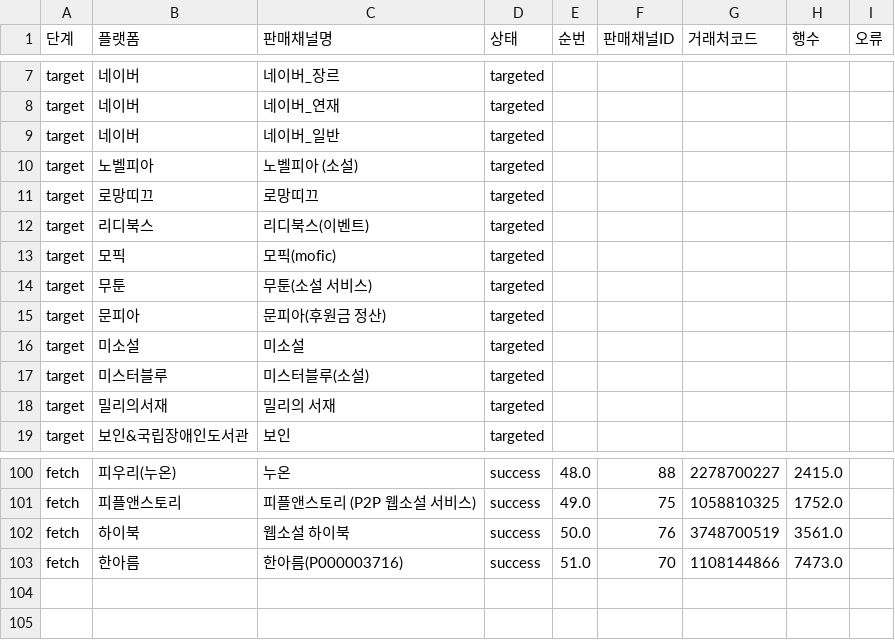
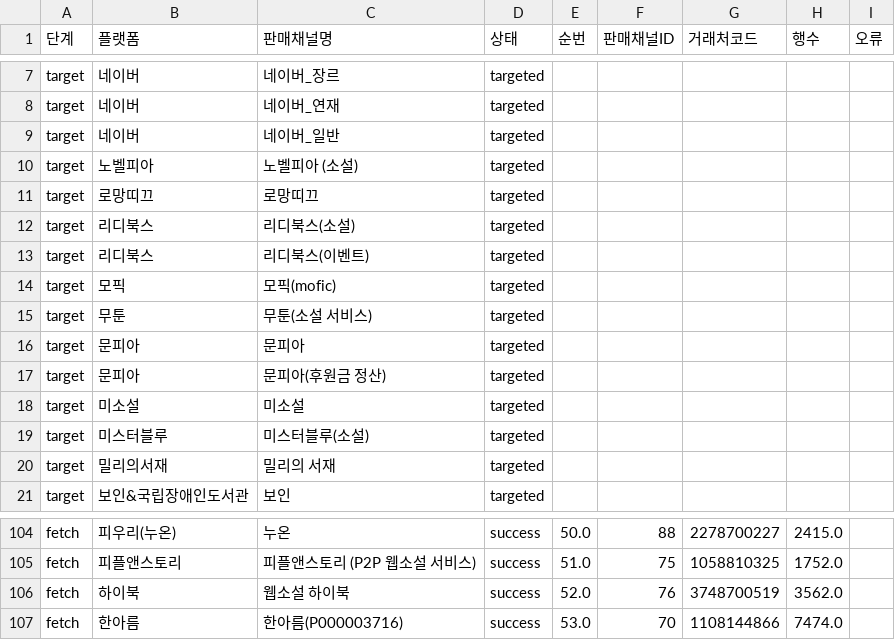
Before and after one commit to gpfl900709-svg/mapping-novel, a CSV file: doc/2026-06-22/s2_sales_channel_contents_refresh_audit.csv, drawn as a sheet; only a part is shown, gaps mark what is left out; addresses are those after the commit; the diff covers the shown part only; the diff names each change by its address in the sheet, - before the commit and + after, or states it on an @@ line.

Commit message:
Fix S2 sales channel content target merge

```diff
--- a/doc/2026-06-22/s2_sales_channel_contents_refresh_audit.csv
+++ b/doc/2026-06-22/s2_sales_channel_contents_refresh_audit.csv
+row 12: target | 리디북스 | 리디북스(소설) | targeted
+row 16: target | 문피아 | 문피아 | targeted
-E104 (순번): 48.0
+E104 (순번): 50.0
-E105 (순번): 49.0
+E105 (순번): 51.0
-E106 (순번): 50.0
+E106 (순번): 52.0
-H106 (행수): 3561.0
+H106 (행수): 3562.0
-E107 (순번): 51.0
+E107 (순번): 53.0
-H107 (행수): 7473.0
+H107 (행수): 7474.0
```
Also changed, not shown: 2 added rows and 62 edited cells elsewhere in this file, 6 other files.
